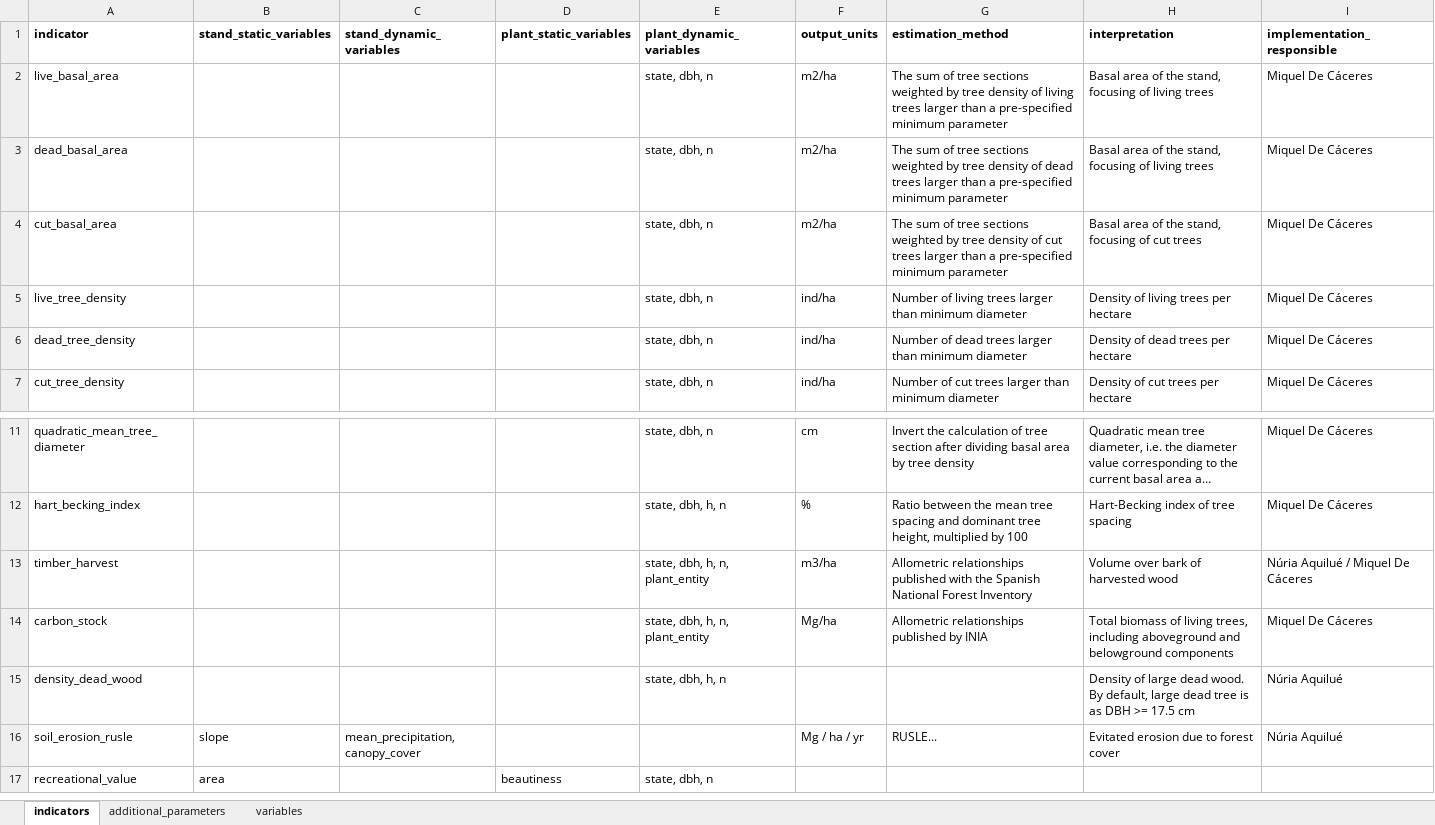
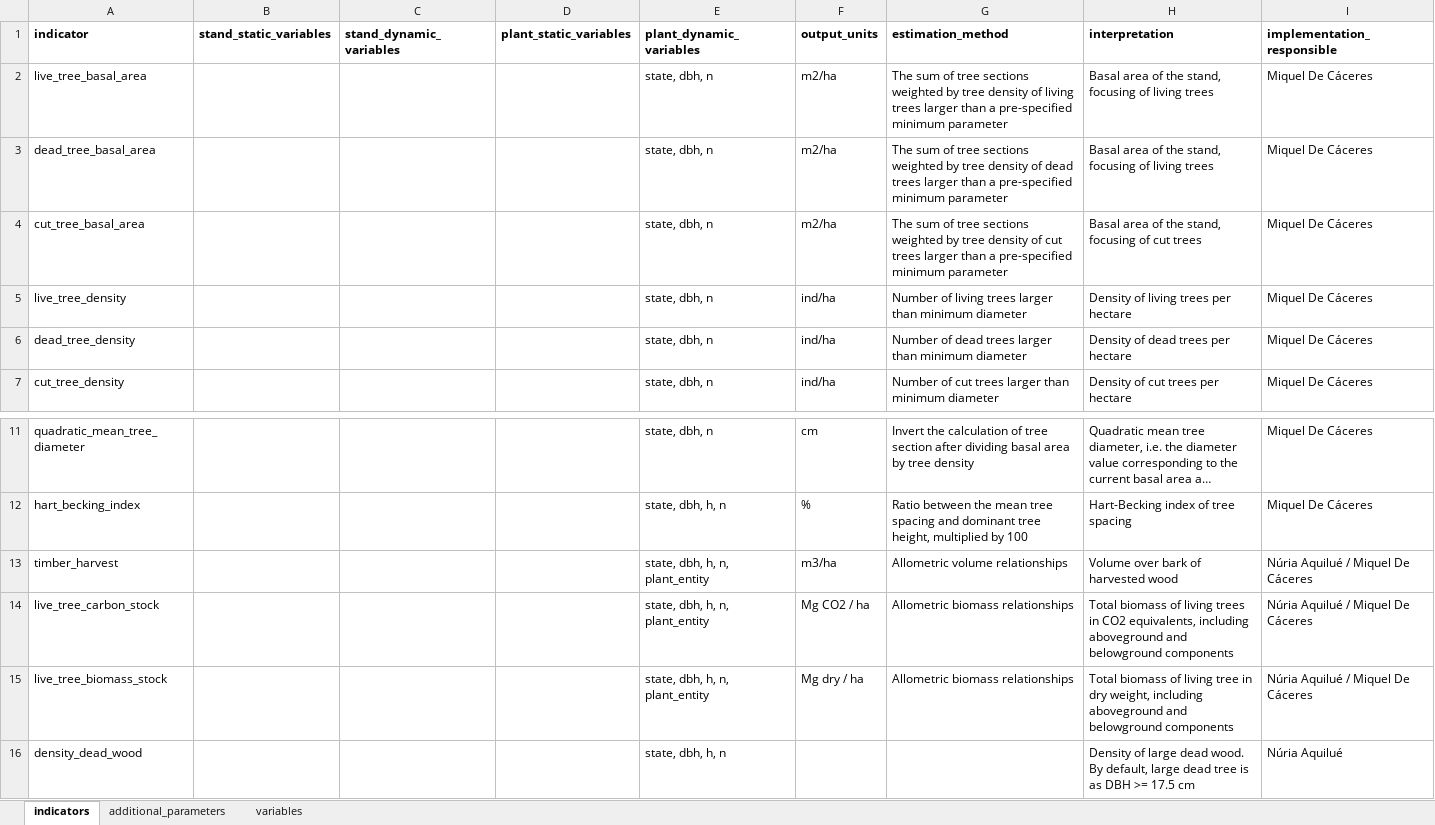
Before and after one commit to emf-creaf/forestindicators, an Excel workbook: data-raw/forestindicators_input.xlsx, sheet indicators, drawn as a sheet; only a part is shown, gaps mark what is left out; the shorter side is filled out with more unchanged rows; long unchanged cells end in …; values as stored, in another font and other column widths than the file's, no borders; removed rows and columns are numbered as before the commit, all else as after; the diff names each change by its address in the sheet, - before the commit and + after, or states it on an @@ line.

Commit message:
carbon/biomass stock separation

```diff
--- a/data-raw/forestindicators_input.xlsx (sheet indicators)
+++ b/data-raw/forestindicators_input.xlsx (sheet indicators)
-A2 (indicator): live_basal_area
+A2 (indicator): live_tree_basal_area
-A3 (indicator): dead_basal_area
+A3 (indicator): dead_tree_basal_area
-A4 (indicator): cut_basal_area
+A4 (indicator): cut_tree_basal_area
-G13 (estimation_method): Allometric relationships published with the Spanish National Forest Inventory
+G13 (estimation_method): Allometric volume relationships
-row 14: carbon_stock |  |  |  | state, dbh, h, n, plant_entity | Mg/ha | Allometric relationships published by INIA | Total biomass of living trees, including aboveground and belowground components | Miquel De Cáceres
+row 14: live_tree_carbon_stock |  |  |  | state, dbh, h, n, plant_entity | Mg CO2 / ha | Allometric biomass relationships | Total biomass of living trees in CO2 equivalents, including aboveground and belowground components | Núria Aquilué / Miquel De Cáceres
+row 15: live_tree_biomass_stock |  |  |  | state, dbh, h, n, plant_entity | Mg dry / ha | Allometric biomass relationships | Total biomass of living tree in dry weight, including aboveground and belowground components | Núria Aquilué / Miquel De Cáceres
```
Also changed, not shown: sheet additional_parameters, 6 other files.
